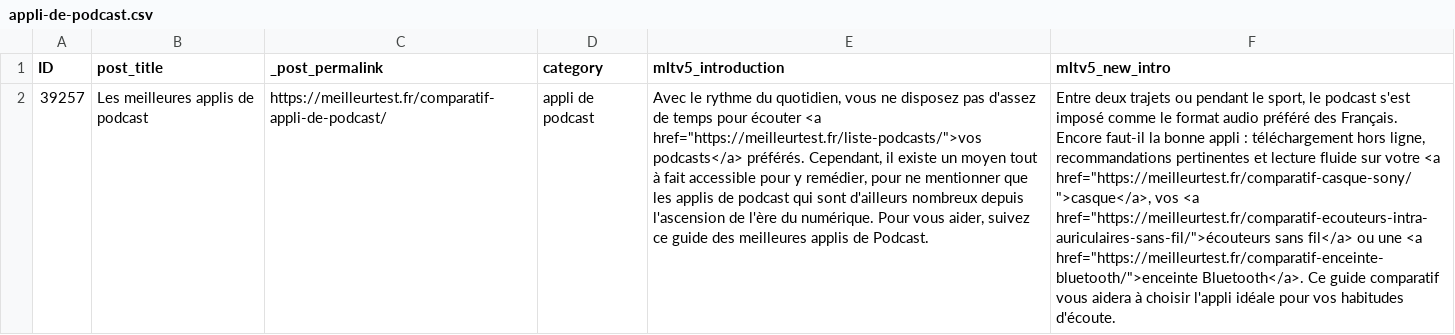
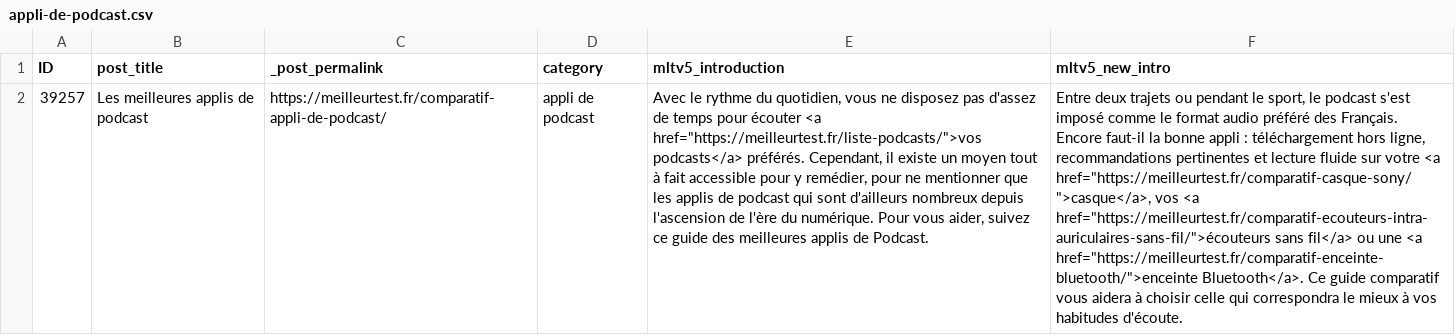
Before and after one commit to marketingprofr/update-bricks, a CSV file: content/intros/appli-de-podcast.csv, drawn as a sheet; the diff names each change by its address in the sheet, - before the commit and + after, or states it on an @@ line.

```diff
--- a/content/intros/appli-de-podcast.csv
+++ b/content/intros/appli-de-podcast.csv
-F2 (mltv5_new_intro): …à choisir l'appli idéale pour vos habitudes…
+F2 (mltv5_new_intro): …à choisir celle qui correspondra le mieux à vos habitudes…
```
